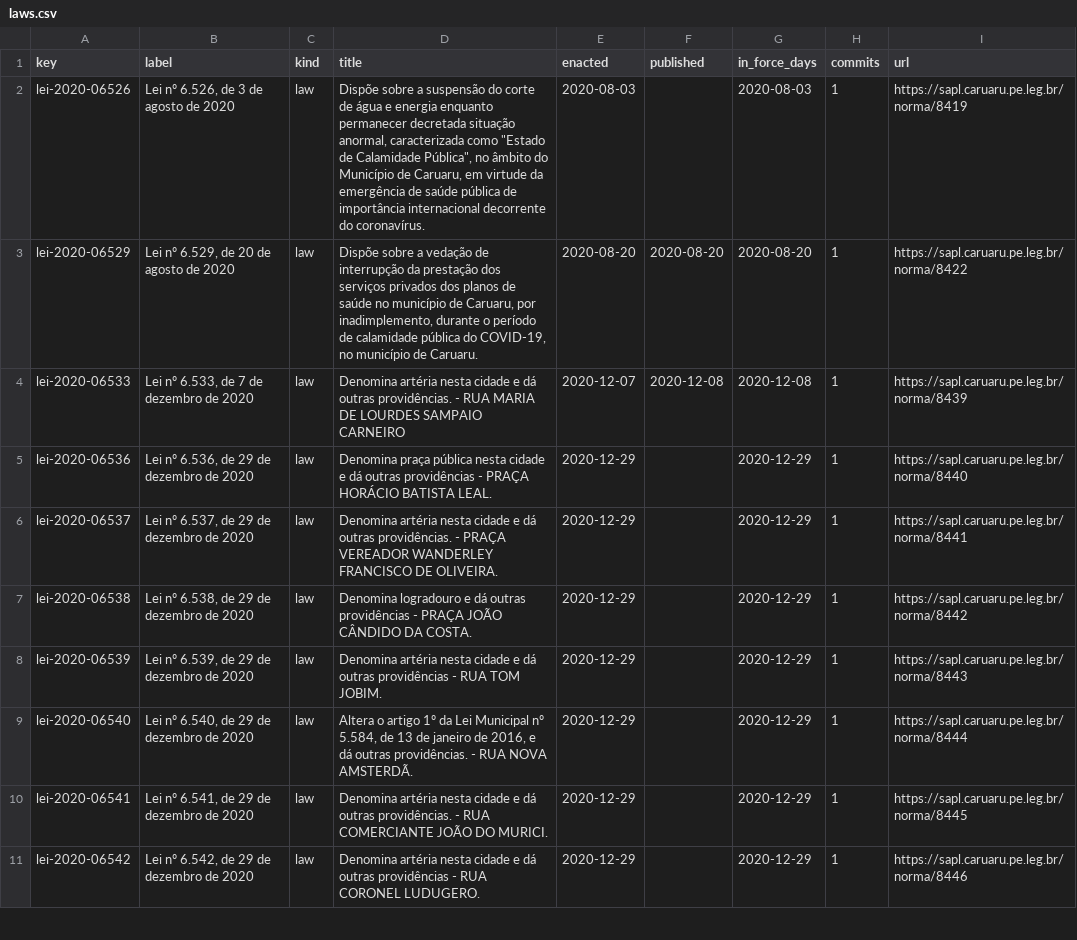
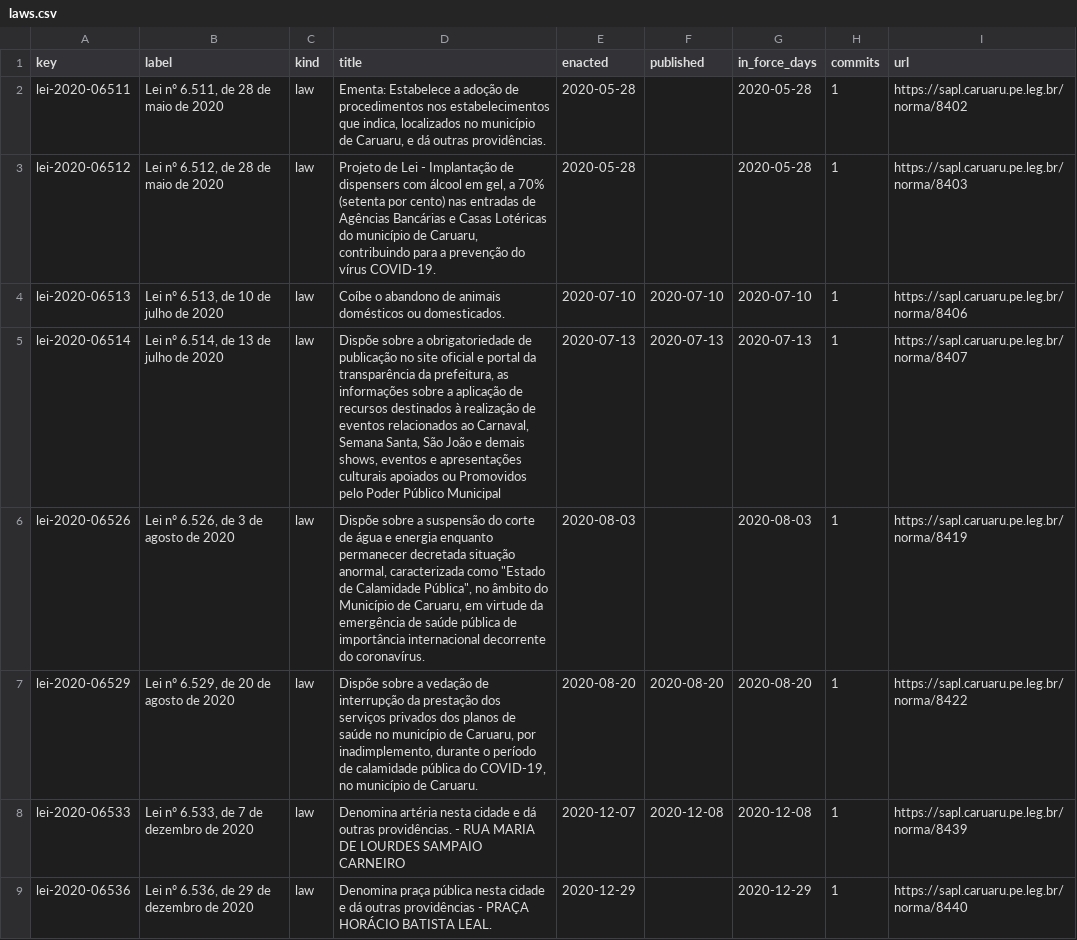
Before and after one commit to lexifina/brazil-caruaru-city-law, a CSV file: data/laws.csv, drawn as a sheet; only a part is shown; the shorter side is filled out with more unchanged rows.

Commit message:
Documentation, tables, tools and REPRODUCE.md
Appended 4 commits to 6d08652a615f; corpus sha256 d7f2cecc8d9d8076b9dff5f251de3140485a07c98c5bf17bfeb0ac3e9876a5ea, data retrieved 2026-11-06.

```diff
--- a/data/laws.csv
+++ b/data/laws.csv
@@ -1,2 +1,6 @@
 key,label,kind,title,enacted,published,in_force_days,commits,url
+lei-2020-06511,"Lei nº 6.511, de 28 de maio de 2020",law,"Ementa: Estabelece a adoção de procedimentos nos estabelecimentos que indica, localizados no município de Caruaru, e dá outras providências.",2020-05-28,,2020-05-28,1,https://sapl.caruaru.pe.leg.br/norma/8402
+lei-2020-06512,"Lei nº 6.512, de 28 de maio de 2020",law,"Projeto de Lei - Implantação de dispensers com álcool em gel, a 70% (setenta por cento) nas entradas de Agências Bancárias e Casas Lotéricas do município de Caruaru, contribuindo para a prevenção do vírus COVID-19.",2020-05-28,,2020-05-28,1,https://sapl.caruaru.pe.leg.br/norma/8403
+lei-2020-06513,"Lei nº 6.513, de 10 de julho de 2020",law,Coíbe o abandono de animais domésticos ou domesticados.,2020-07-10,2020-07-10,2020-07-10,1,https://sapl.caruaru.pe.leg.br/norma/8406
+lei-2020-06514,"Lei nº 6.514, de 13 de julho de 2020",law,"Dispõe sobre a obrigatoriedade de publicação no site oficial e portal da transparência da prefeitura, as informações sobre a aplicação de recursos destinados à realização de eventos relacionados ao Carnaval, Semana Santa, São João e demais shows, eventos e apresentações culturais apoiados ou Promovidos pelo Poder Público Municipal",2020-07-13,2020-07-13,2020-07-13,1,https://sapl.caruaru.pe.leg.br/norma/8407
 lei-2020-06526,"Lei nº 6.526, de 3 de agosto de 2020",law,"Dispõe sobre a suspensão do corte de água e energia enquanto permanecer decretada situação anormal, caracterizada como ""Estado de Calamidade Pública"", no âmbito do Município de Caruaru, em virtude da emergência de saúde pública de importância internacional decorrente do coronavírus.",2020-08-03,,2020-08-03,1,https://sapl.caruaru.pe.leg.br/norma/8419
```
Also changed, not shown: data/commits.csv, 8 other files.
